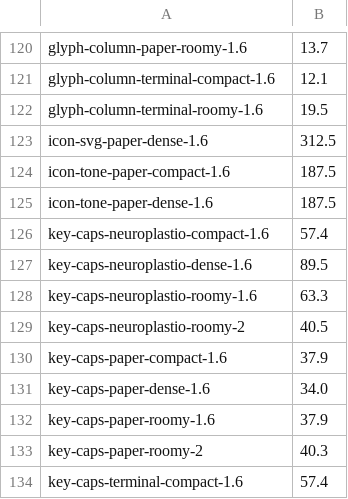
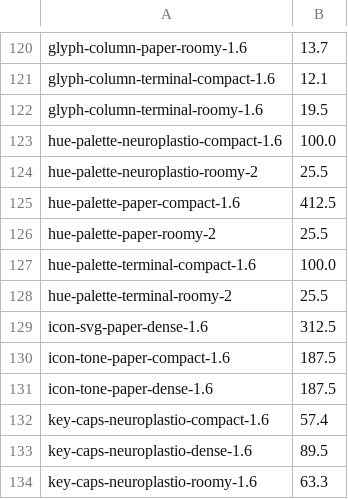
Before and after one commit to neuroplastio/hotty-surf, a TSV file: scripts/gate/baseline.tsv, drawn as a sheet; only a part is shown, gaps mark what is left out; the shorter side is filled out with more unchanged rows.

```diff
--- a/scripts/gate/baseline.tsv
+++ b/scripts/gate/baseline.tsv
@@ -122,2 +122,8 @@ glyph-column-terminal-compact-1.6	12.1
 glyph-column-terminal-roomy-1.6	19.5
+hue-palette-neuroplastio-compact-1.6	100.0
+hue-palette-neuroplastio-roomy-2	25.5
+hue-palette-paper-compact-1.6	412.5
+hue-palette-paper-roomy-2	25.5
+hue-palette-terminal-compact-1.6	100.0
+hue-palette-terminal-roomy-2	25.5
 icon-svg-paper-dense-1.6	312.5
```
